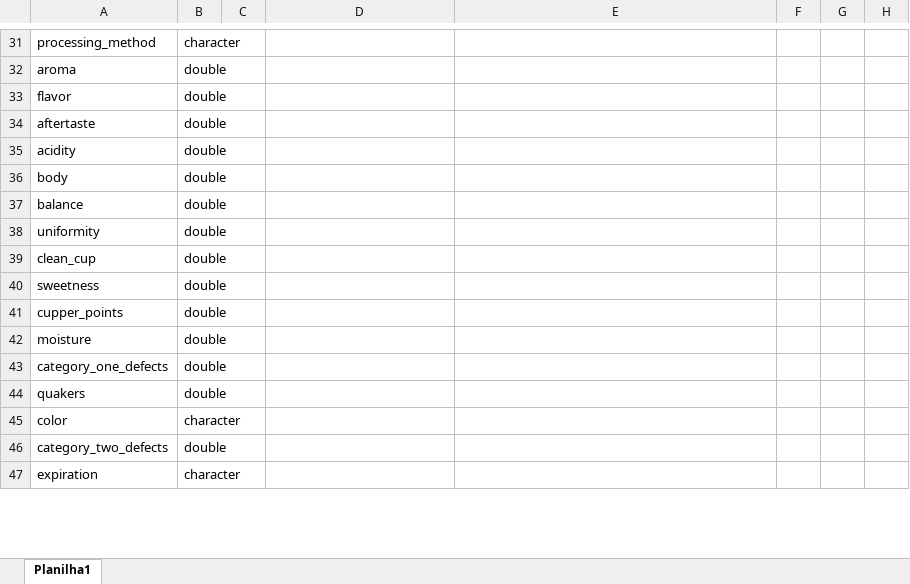
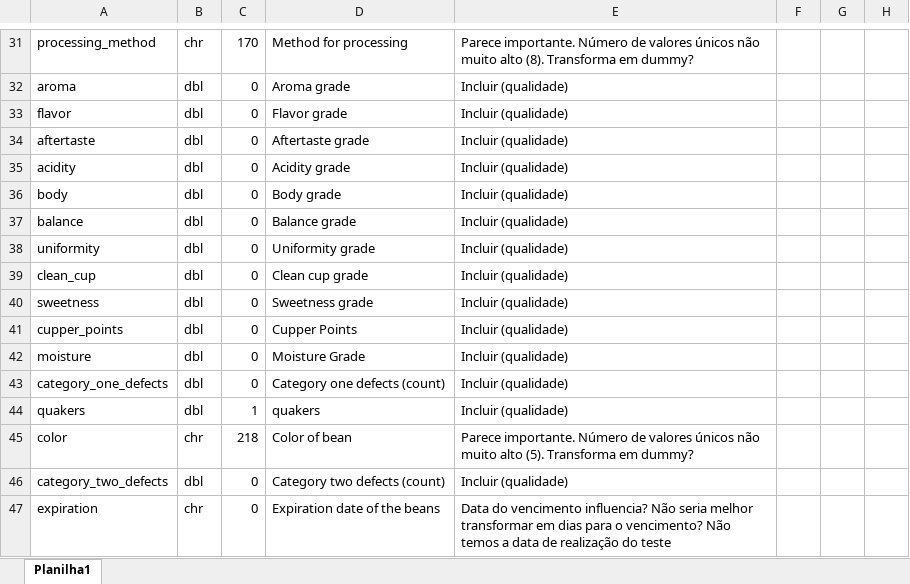
Before and after one commit to mconjaud/TrabalhoFinalAEM2, an Excel workbook: Projeto Final - Entrega 1.xlsx, sheet Planilha1, drawn as a sheet; only a part is shown, gaps mark what is left out; values as stored, in another font and other column widths than the file's, no borders; charts and pictures and table styles not drawn; the diff covers the shown part only; the diff names each change by its address in the sheet, - before the commit and + after, or states it on an @@ line.

Commit message:
Informações sobre as colunas e ideias para o projeto

```diff
--- a/Projeto Final - Entrega 1.xlsx (sheet Planilha1)
+++ b/Projeto Final - Entrega 1.xlsx (sheet Planilha1)
-B31: character
+B31: chr
-C31: (empty)
+C31: 170
-D31: (empty)
+D31: Method for processing
-E31: (empty)
+E31: Parece importante. Número de valores únicos não muito alto (8). Transforma em dummy?
-B32:B44: double
+B32:B44: dbl
-C32:C43: (empty)
+C32:C43: 0
-D32: (empty)
+D32: Aroma grade
-E32:E44: (empty)
+E32:E44: Incluir (qualidade)
-D33: (empty)
+D33: Flavor grade
-D34: (empty)
+D34: Aftertaste grade
-D35: (empty)
+D35: Acidity grade
-D36: (empty)
+D36: Body grade
-D37: (empty)
+D37: Balance grade
-D38: (empty)
+D38: Uniformity grade
-D39: (empty)
+D39: Clean cup grade
-D40: (empty)
+D40: Sweetness grade
-D41: (empty)
+D41: Cupper Points
-D42: (empty)
+D42: Moisture Grade
-D43: (empty)
+D43: Category one defects (count)
-C44: (empty)
+C44: 1
-D44: (empty)
+D44: quakers
-B45: character
+B45: chr
-C45: (empty)
+C45: 218
-D45: (empty)
+D45: Color of bean
-E45: (empty)
+E45: Parece importante. Número de valores únicos não muito alto (5). Transforma em dummy?
-B46: double
+B46: dbl
-C46:C47: (empty)
+C46:C47: 0
-D46: (empty)
+D46: Category two defects (count)
-E46: (empty)
+E46: Incluir (qualidade)
-B47: character
+B47: chr
-D47: (empty)
+D47: Expiration date of the beans
-E47: (empty)
+E47: Data do vencimento influencia? Não seria melhor transformar em dias para o vencimento? Não temos a data de realização do teste
```
Also changed, not shown: 109 edited cells elsewhere in this sheet, charts or pictures.
